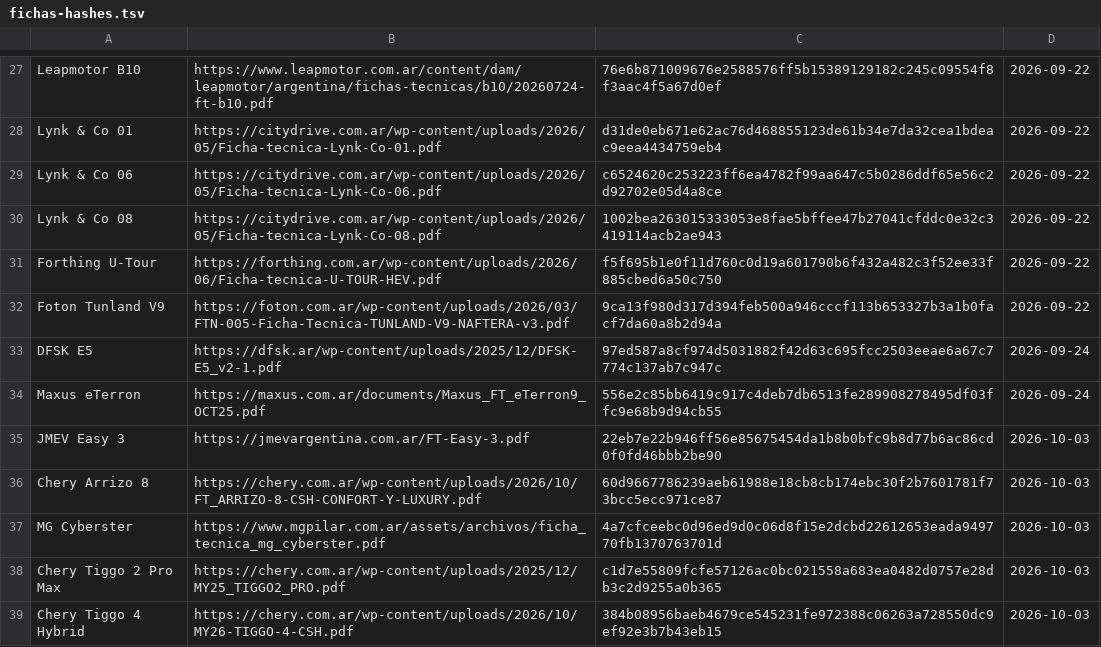
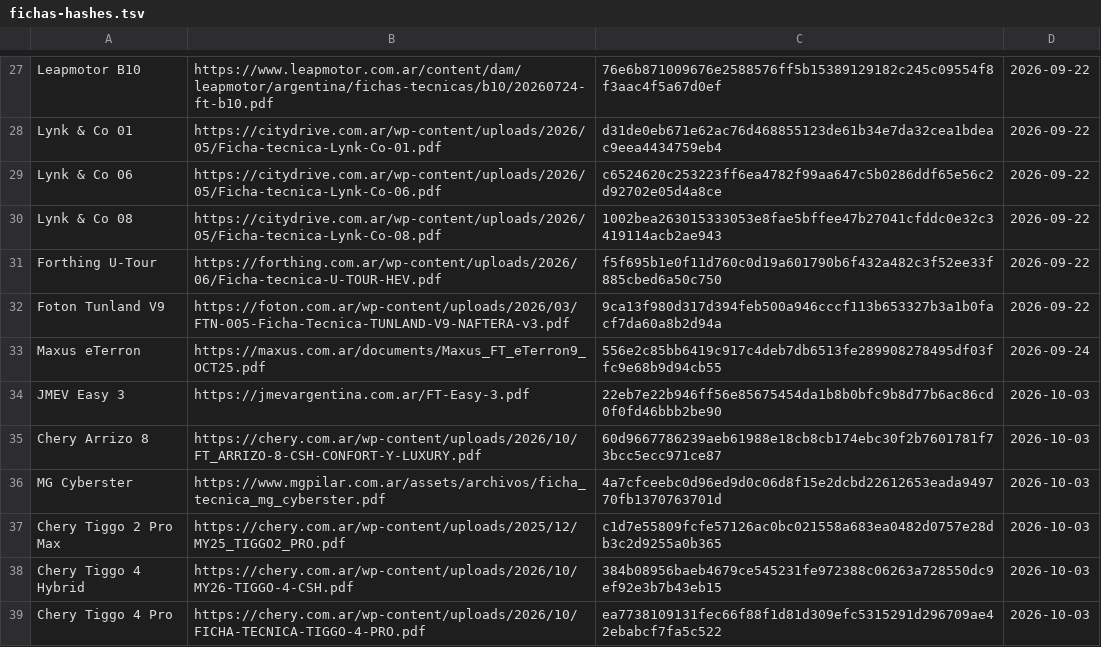
Before and after one commit to mgorganchian/autoschinos, a TSV file: fichas-hashes.tsv, drawn as a sheet; only a part is shown, gaps mark what is left out; the shorter side is filled out with more unchanged rows; the diff names each change by its address in the sheet, - before the commit and + after, or states it on an @@ line.

```diff
--- a/fichas-hashes.tsv
+++ b/fichas-hashes.tsv
-row 33: DFSK E5 | https://dfsk.ar/wp-content/uploads/2025/12/DFSK-E5_v2-1.pdf | 97ed587a8cf974d5031882f42d63c695fcc2503eeae6a67c7774c137ab7c947c | 2026-09-24
```
Also changed, not shown: fichas-fuentes.tsv, fotos-fuentes.tsv, 7 other files.
